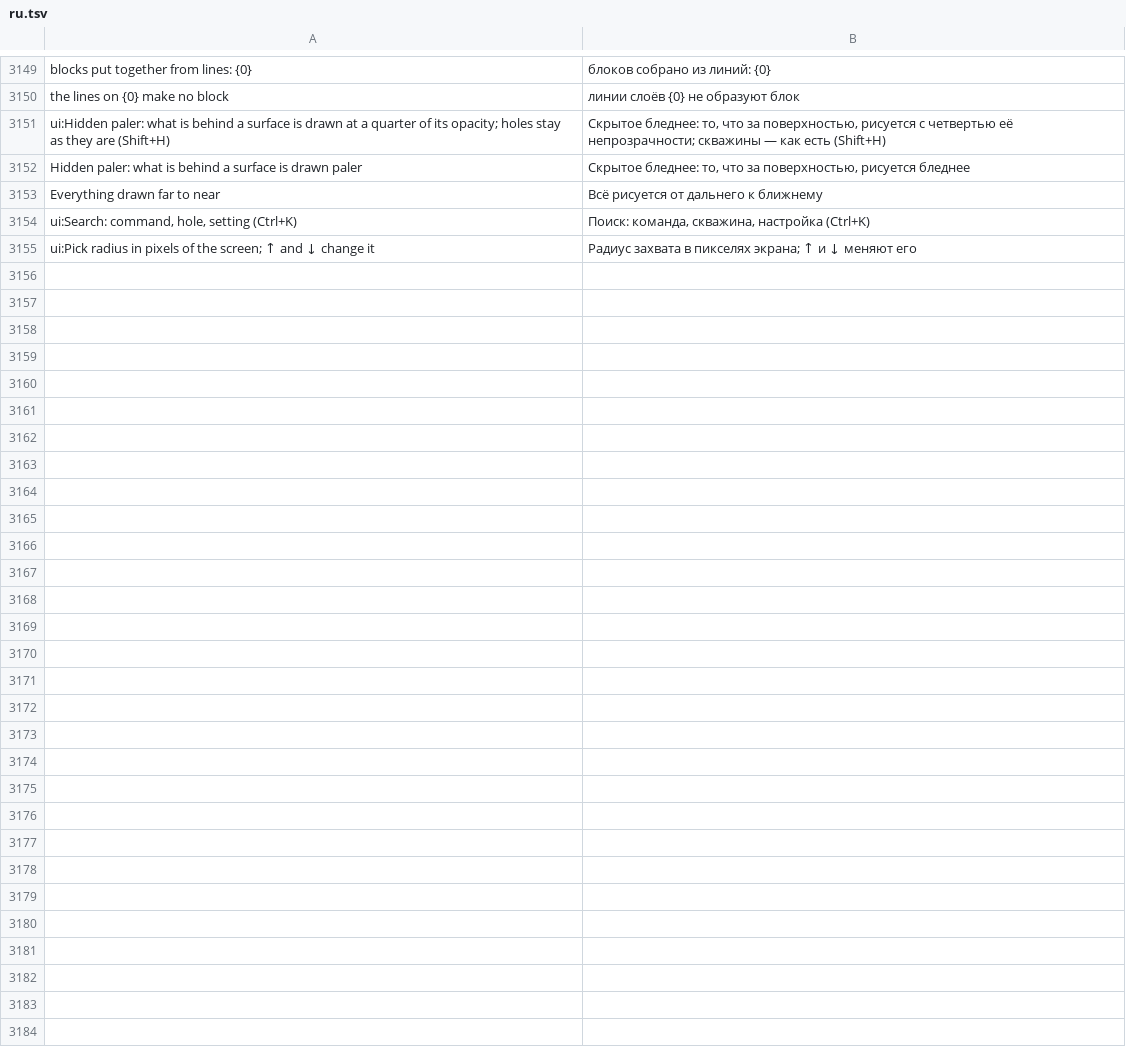
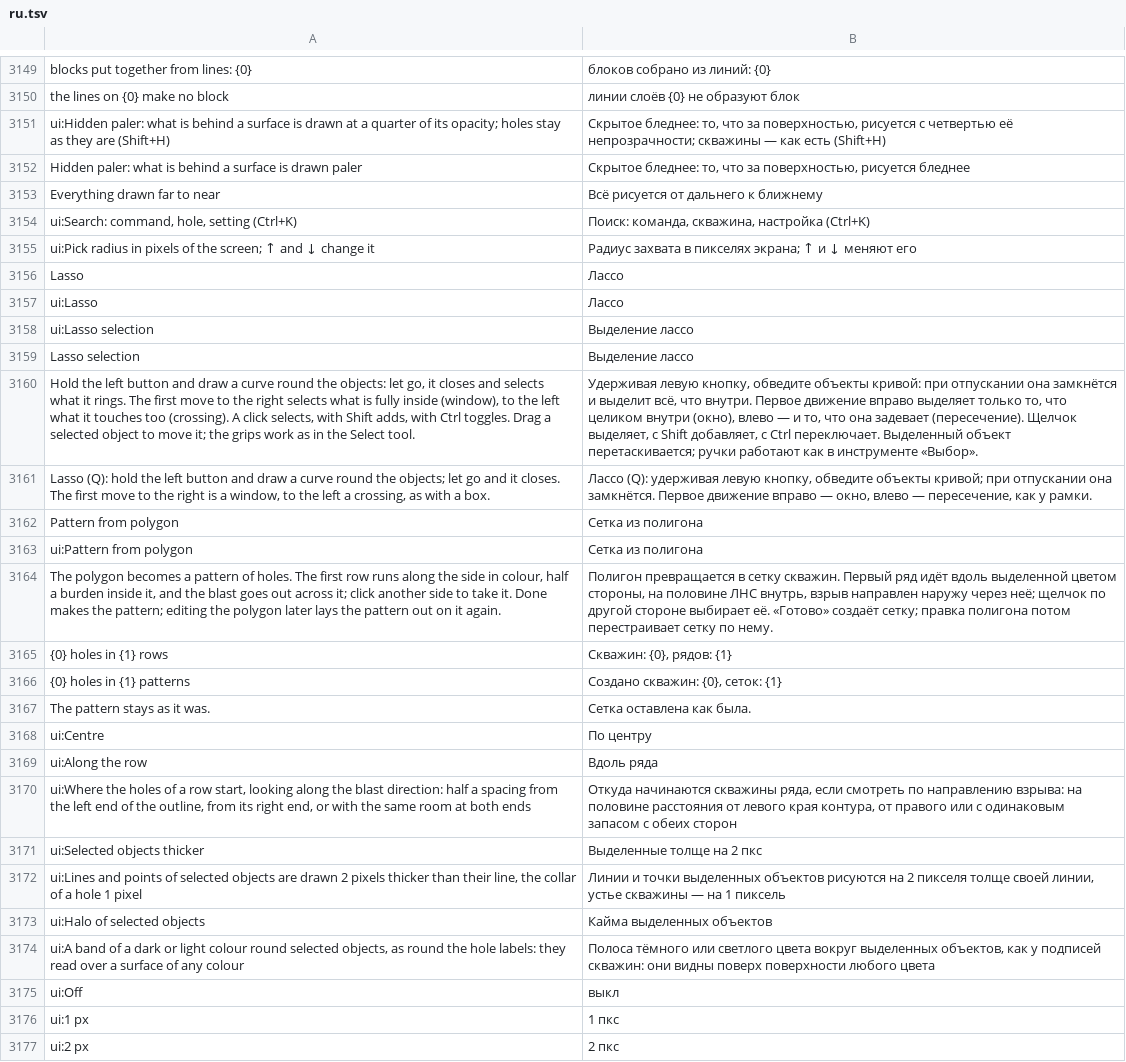
Before and after one commit to rootspain/bdsgnr, a TSV file: src/BlastDesigner.App/Services/ru.tsv, drawn as a sheet; only a part is shown, gaps mark what is left out; the diff names each change by its address in the sheet, - before the commit and + after, or states it on an @@ line.

Commit message:
lasso and thinning header

```diff
--- a/src/BlastDesigner.App/Services/ru.tsv
+++ b/src/BlastDesigner.App/Services/ru.tsv
+row 3156: Lasso | Лассо
+row 3157: ui:Lasso | Лассо
+row 3158: ui:Lasso selection | Выделение лассо
+row 3159: Lasso selection | Выделение лассо
+row 3160: Hold the left button and draw a curve round the objects: let go, it closes and selects what it rings. The first move to the right selects what is fully inside (window), to the left what it touches too (crossing). A click selects, with Shift adds, with Ctrl toggles. Drag a selected object to move it; the grips work as in the Select tool. | Удерживая левую кнопку, обведите объекты кривой: при отпускании она замкнётся и выделит всё, что внутри. Первое движение вправо выделяет только то, что целиком внутри (окно), влево — и то, что она задевает (пересечение). Щелчок выделяет, с Shift добавляет, с Ctrl переключает. Выделенный объект перетаскивается; ручки работают как в инструменте «Выбор».
+row 3161: Lasso (Q): hold the left button and draw a curve round the objects; let go and it closes. The first move to the right is a window, to the left a crossing, as with a box. | Лассо (Q): удерживая левую кнопку, обведите объекты кривой; при отпускании она замкнётся. Первое движение вправо — окно, влево — пересечение, как у рамки.
+row 3162: Pattern from polygon | Сетка из полигона
+row 3163: ui:Pattern from polygon | Сетка из полигона
+row 3164: The polygon becomes a pattern of holes. The first row runs along the side in colour, half a burden inside it, and the blast goes out across it; click another side to take it. Done makes the pattern; editing the polygon later lays the pattern out on it again. | Полигон превращается в сетку скважин. Первый ряд идёт вдоль выделенной цветом стороны, на половине ЛНС внутрь, взрыв направлен наружу через неё; щелчок по другой стороне выбирает её. «Готово» создаёт сетку; правка полигона потом перестраивает сетку по нему.
+row 3165: {0} holes in {1} rows | Скважин: {0}, рядов: {1}
+row 3166: {0} holes in {1} patterns | Создано скважин: {0}, сеток: {1}
+row 3167: The pattern stays as it was. | Сетка оставлена как была.
+row 3168: ui:Centre | По центру
+row 3169: ui:Along the row | Вдоль ряда
+row 3170: ui:Where the holes of a row start, looking along the blast direction: half a spacing from the left end of the outline, from its right end, or with the same room at both ends | Откуда начинаются скважины ряда, если смотреть по направлению взрыва: на половине расстояния от левого края контура, от правого или с одинаковым запасом с обеих сторон
+row 3171: ui:Selected objects thicker | Выделенные толще на 2 пкс
+row 3172: ui:Lines and points of selected objects are drawn 2 pixels thicker than their line, the collar of a hole 1 pixel | Линии и точки выделенных объектов рисуются на 2 пикселя толще своей линии, устье скважины — на 1 пиксель
+row 3173: ui:Halo of selected objects | Кайма выделенных объектов
+row 3174: ui:A band of a dark or light colour round selected objects, as round the hole labels: they read over a surface of any colour | Полоса тёмного или светлого цвета вокруг выделенных объектов, как у подписей скважин: они видны поверх поверхности любого цвета
+row 3175: ui:Off | выкл
+row 3176: ui:1 px | 1 пкс
+row 3177: ui:2 px | 2 пкс
```
Also changed, not shown: 39 other files.
